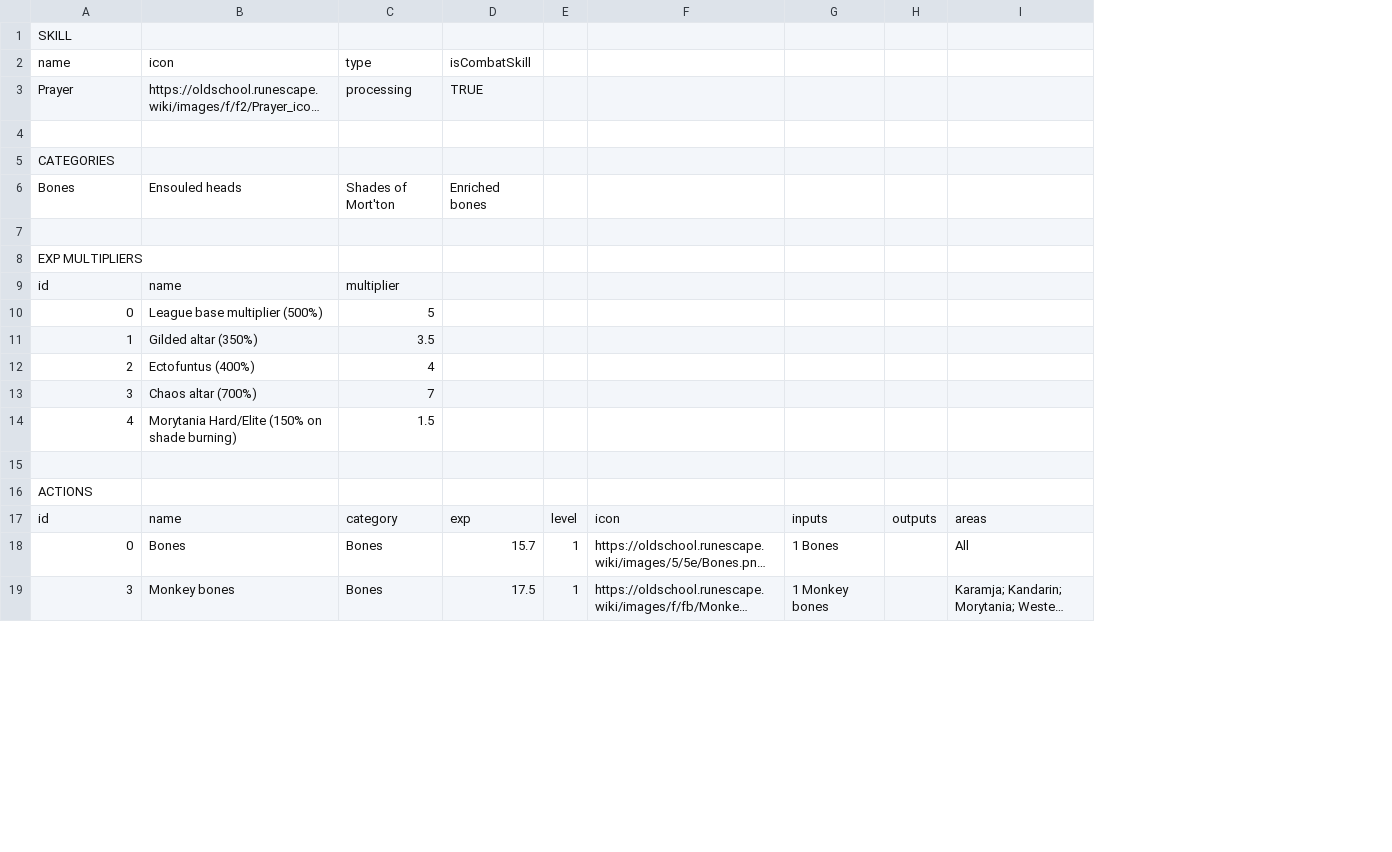
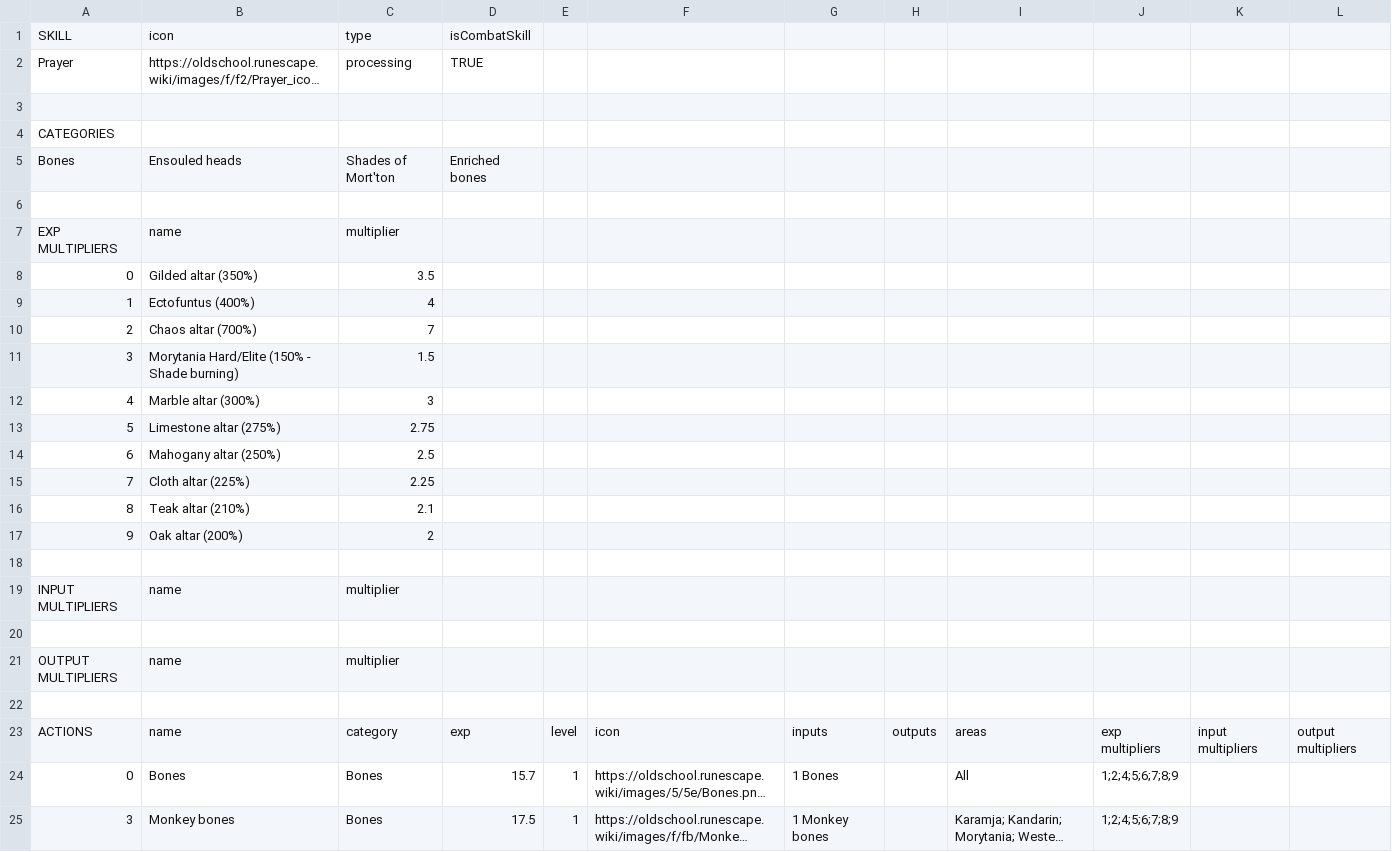
Before and after one commit to osrs-reldo/os-league-tools, a CSV file: scripts/inputs/prayer.csv, drawn as a sheet; only a part is shown; long unchanged cells end in …; removed rows and columns are numbered as before the commit, all else as after; the diff names each change by its address in the sheet, - before the commit and + after, or states it on an @@ line.

Commit message:
Add multiplier data to all skill calcs

```diff
--- a/scripts/inputs/prayer.csv
+++ b/scripts/inputs/prayer.csv
+column J, rows 23-25: exp multipliers | 1;2;4;5;6;7;8;9 | 1;2;4;5;6;7;8;9
+column K, row 23: input multipliers
+column L, row 23: output multipliers
-row 1: SKILL
-A1: name
+A1: SKILL
-row 8: EXP MULTIPLIERS
-A7: id
+A7: EXP MULTIPLIERS
-row 10: 0 | League base multiplier (500%) | 5
-A8: 1
+A8: 0
-A9: 2
+A9: 1
-A10: 3
+A10: 2
-A11: 4
+A11: 3
-B11: Morytania Hard/Elite (150% on shade burning)
+B11: Morytania Hard/Elite (150% - Shade burning)
+row 12: 4 | Marble altar (300%) | 3
+row 13: 5 | Limestone altar (275%) | 2.75
+row 14: 6 | Mahogany altar (250%) | 2.5
+row 15: 7 | Cloth altar (225%) | 2.25
+row 16: 8 | Teak altar (210%) | 2.1
+row 17: 9 | Oak altar (200%) | 2
+row 19: INPUT MULTIPLIERS | name | multiplier
-A20: ACTIONS
+A20: (empty)
+row 21: OUTPUT MULTIPLIERS | name | multiplier
+row 22: (empty)
-A23: id
+A23: ACTIONS
```
Also changed, not shown: scripts/inputs/cooking.csv, scripts/inputs/crafting.csv, 20 other files.
